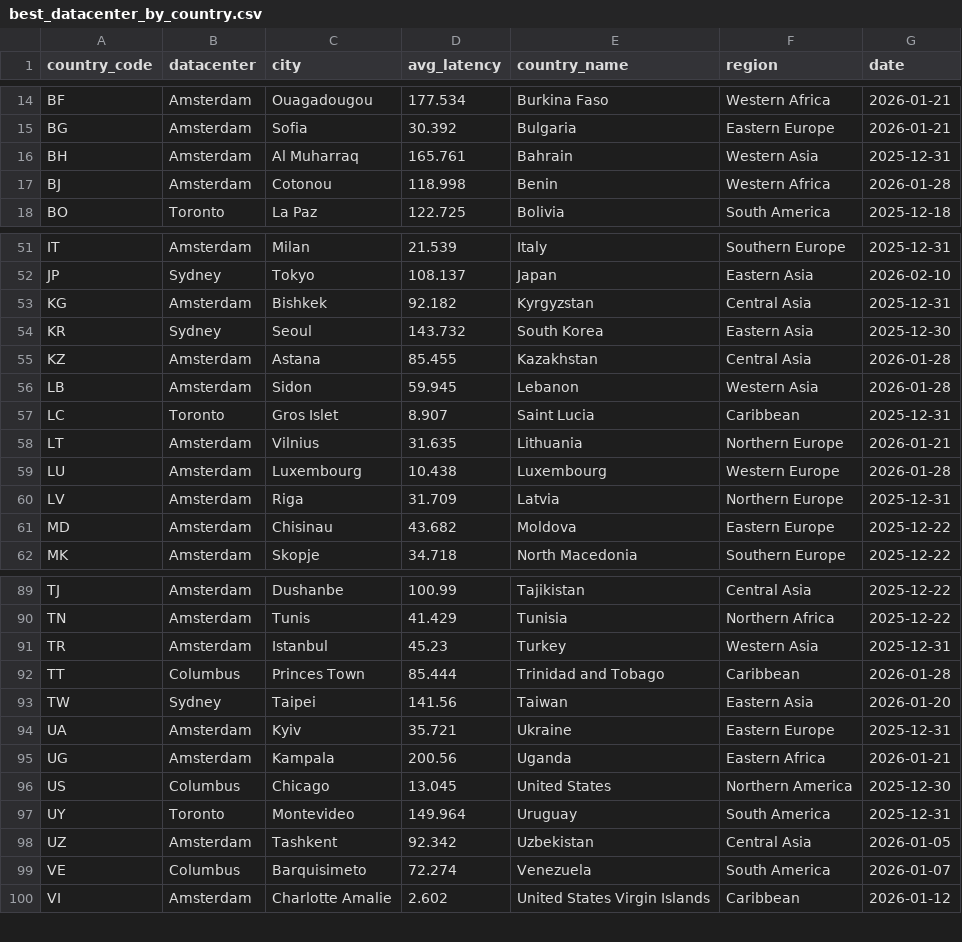
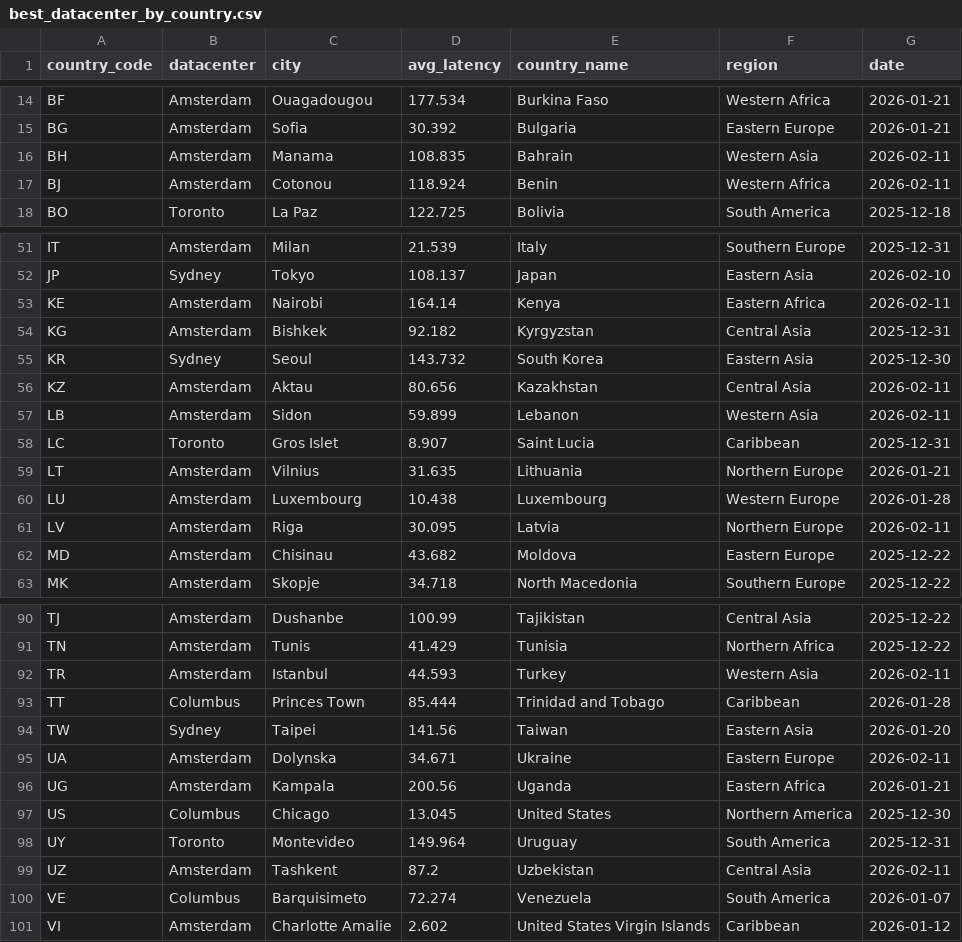
Before and after one commit to chadwela/MyTestRepo, a CSV file: best_datacenter_by_country.csv, drawn as a sheet; only a part is shown, gaps mark what is left out; the diff covers the shown part only.

Commit message:
Update best datacenter by country - 2026-02-11

```diff
--- a/best_datacenter_by_country.csv
+++ b/best_datacenter_by_country.csv
@@ -15,4 +15,4 @@ BF,Amsterdam,Ouagadougou,177.534,Burkina Faso,Western Africa,2026-01-21
 BG,Amsterdam,Sofia,30.392,Bulgaria,Eastern Europe,2026-01-21
-BH,Amsterdam,Al Muharraq,165.761,Bahrain,Western Asia,2025-12-31
-BJ,Amsterdam,Cotonou,118.998,Benin,Western Africa,2026-01-28
+BH,Amsterdam,Manama,108.835,Bahrain,Western Asia,2026-02-11
+BJ,Amsterdam,Cotonou,118.924,Benin,Western Africa,2026-02-11
 BO,Toronto,La Paz,122.725,Bolivia,South America,2025-12-18
@@ -52,6 +52,7 @@ IT,Amsterdam,Milan,21.539,Italy,Southern Europe,2025-12-31
 JP,Sydney,Tokyo,108.137,Japan,Eastern Asia,2026-02-10
+KE,Amsterdam,Nairobi,164.14,Kenya,Eastern Africa,2026-02-11
 KG,Amsterdam,Bishkek,92.182,Kyrgyzstan,Central Asia,2025-12-31
 KR,Sydney,Seoul,143.732,South Korea,Eastern Asia,2025-12-30
-KZ,Amsterdam,Astana,85.455,Kazakhstan,Central Asia,2026-01-28
-LB,Amsterdam,Sidon,59.945,Lebanon,Western Asia,2026-01-28
+KZ,Amsterdam,Aktau,80.656,Kazakhstan,Central Asia,2026-02-11
+LB,Amsterdam,Sidon,59.899,Lebanon,Western Asia,2026-02-11
 LC,Toronto,Gros Islet,8.907,Saint Lucia,Caribbean,2025-12-31
@@ -59,3 +60,3 @@ LT,Amsterdam,Vilnius,31.635,Lithuania,Northern Europe,2026-01-21
 LU,Amsterdam,Luxembourg,10.438,Luxembourg,Western Europe,2026-01-28
-LV,Amsterdam,Riga,31.709,Latvia,Northern Europe,2025-12-31
+LV,Amsterdam,Riga,30.095,Latvia,Northern Europe,2026-02-11
 MD,Amsterdam,Chisinau,43.682,Moldova,Eastern Europe,2025-12-22
@@ -90,6 +91,6 @@ TJ,Amsterdam,Dushanbe,100.99,Tajikistan,Central Asia,2025-12-22
 TN,Amsterdam,Tunis,41.429,Tunisia,Northern Africa,2025-12-22
-TR,Amsterdam,Istanbul,45.23,Turkey,Western Asia,2025-12-31
+TR,Amsterdam,Istanbul,44.593,Turkey,Western Asia,2026-02-11
 TT,Columbus,Princes Town,85.444,Trinidad and Tobago,Caribbean,2026-01-28
 TW,Sydney,Taipei,141.56,Taiwan,Eastern Asia,2026-01-20
-UA,Amsterdam,Kyiv,35.721,Ukraine,Eastern Europe,2025-12-31
+UA,Amsterdam,Dolynska,34.671,Ukraine,Eastern Europe,2026-02-11
 UG,Amsterdam,Kampala,200.56,Uganda,Eastern Africa,2026-01-21
@@ -97,3 +98,3 @@ US,Columbus,Chicago,13.045,United States,Northern America,2025-12-30
 UY,Toronto,Montevideo,149.964,Uruguay,South America,2025-12-31
-UZ,Amsterdam,Tashkent,92.342,Uzbekistan,Central Asia,2026-01-05
+UZ,Amsterdam,Tashkent,87.2,Uzbekistan,Central Asia,2026-02-11
 VE,Columbus,Barquisimeto,72.274,Venezuela,South America,2026-01-07
```
Also changed, not shown: 12 edited cells elsewhere in this file.
